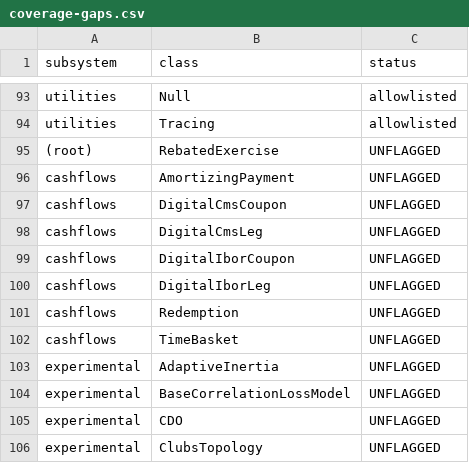
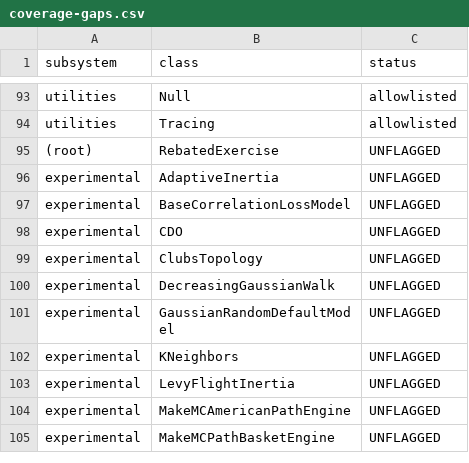
Before and after one commit to jlmoya/jquantlib, a CSV file: migration-harness/coverage-gaps.csv, drawn as a sheet; only a part is shown, gaps mark what is left out; the shorter side is filled out with more unchanged rows.

Commit message:
port(cashflows): Redemption, AmortizingPayment, TimeBasket, Digital{Cms,Ibor}Coupon+Leg (C++ v1.42.1 parity)
Signed-off-by: Jose Moya <jlmoya@gmail.com>

```diff
--- a/migration-harness/coverage-gaps.csv
+++ b/migration-harness/coverage-gaps.csv
@@ -95,9 +95,2 @@ utilities,Tracing,allowlisted
 (root),RebatedExercise,UNFLAGGED
-cashflows,AmortizingPayment,UNFLAGGED
-cashflows,DigitalCmsCoupon,UNFLAGGED
-cashflows,DigitalCmsLeg,UNFLAGGED
-cashflows,DigitalIborCoupon,UNFLAGGED
-cashflows,DigitalIborLeg,UNFLAGGED
-cashflows,Redemption,UNFLAGGED
-cashflows,TimeBasket,UNFLAGGED
 experimental,AdaptiveInertia,UNFLAGGED
```
Also changed, not shown: 13 other files.
